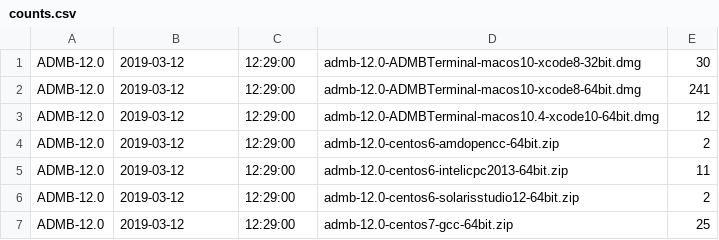
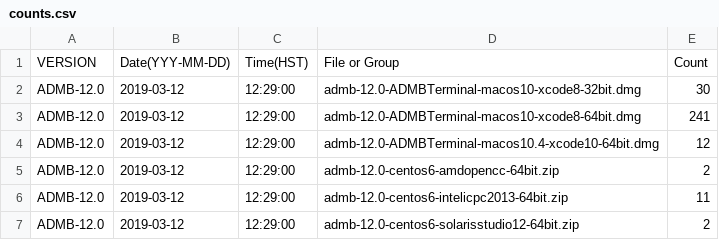
Before and after one commit to admb-project/admb-project.github.io, a CSV file: downloads/counts.csv, drawn as a sheet; only a part is shown; the shorter side is filled out with more unchanged rows.

Commit message:
Add header.

```diff
--- a/downloads/counts.csv
+++ b/downloads/counts.csv
@@ -1 +1,2 @@
+"VERSION","Date(YYY-MM-DD)","Time(HST)","File or Group","Count"
 "ADMB-12.0","2019-03-12","12:29:00","admb-12.0-ADMBTerminal-macos10-xcode8-32bit.dmg",30
```
